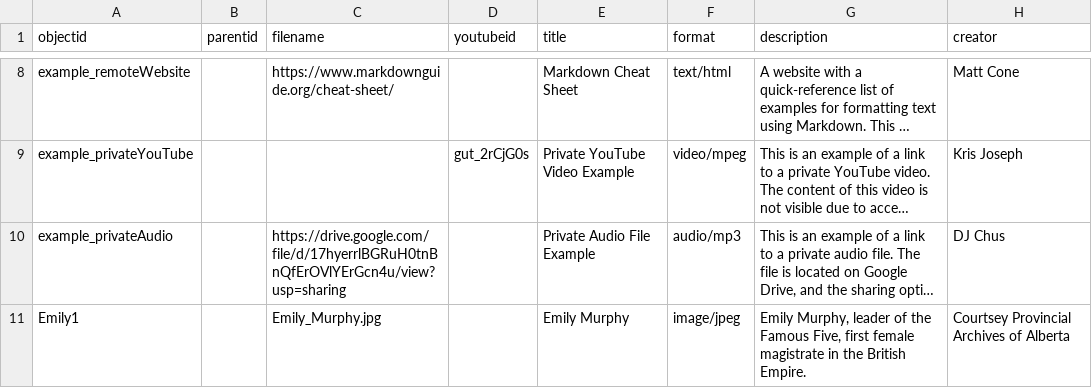
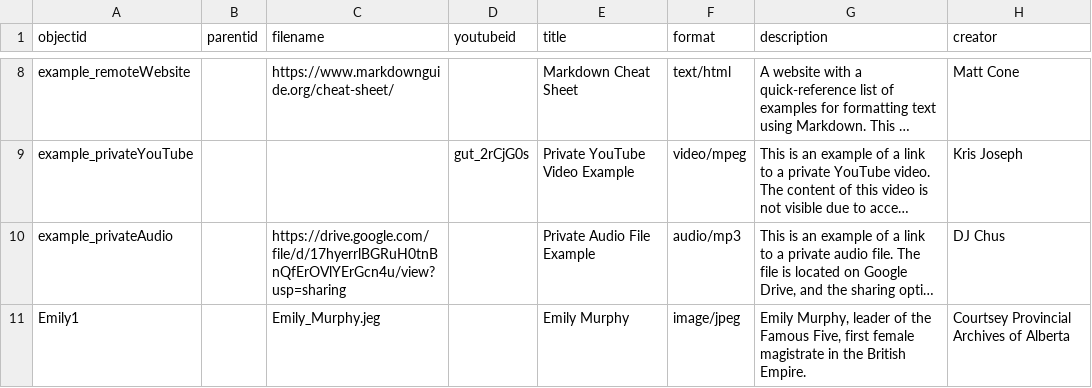
Before and after one commit to Emily4938/Podcast, a CSV file: _data/hist4840-template.csv, drawn as a sheet; only a part is shown, gaps mark what is left out; long unchanged cells end in …; the diff covers the shown part only; the diff names each change by its address in the sheet, - before the commit and + after, or states it on an @@ line.

Commit message:
Add files via upload

```diff
--- a/_data/hist4840-template.csv
+++ b/_data/hist4840-template.csv
-C11 (filename): Emily_Murphy.jpg
+C11 (filename): Emily_Murphy.jeg
```
Also changed, not shown: 1 added row elsewhere in this file.
